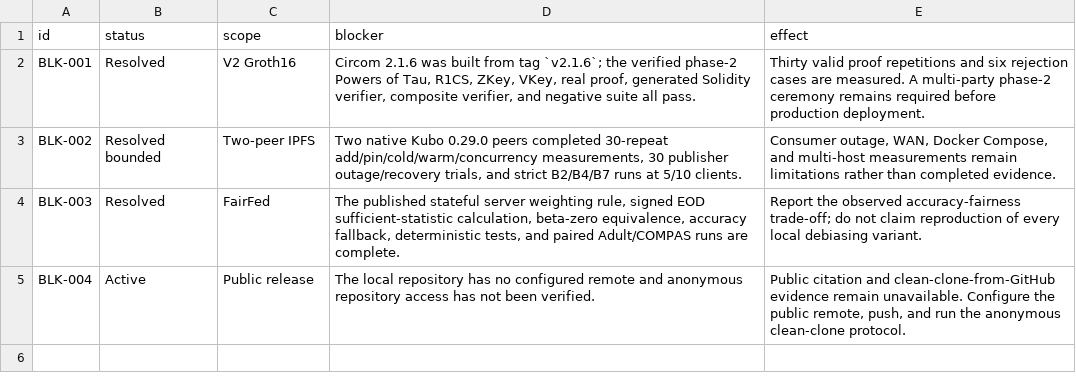
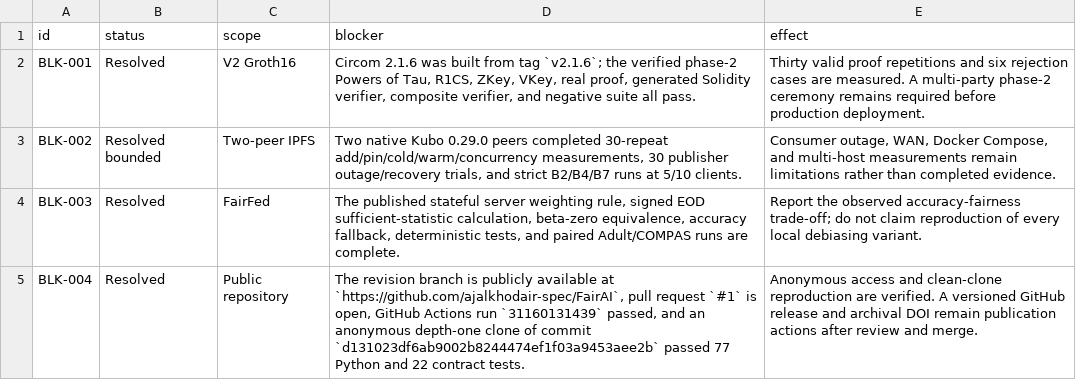
Before and after one commit to ajalkhodair-spec/FairAI, a CSV file: outputs/major_revision/primary_csv/Missing_Data.csv, drawn as a sheet.

Commit message:
Record public reproduction evidence

```diff
--- a/outputs/major_revision/primary_csv/Missing_Data.csv
+++ b/outputs/major_revision/primary_csv/Missing_Data.csv
@@ -4,2 +4,2 @@ BLK-002,Resolved bounded,Two-peer IPFS,"Two native Kubo 0.29.0 peers completed 3
 BLK-003,Resolved,FairFed,"The published stateful server weighting rule, signed EOD sufficient-statistic calculation, beta-zero equivalence, accuracy fallback, deterministic tests, and paired Adult/COMPAS runs are complete.",Report the observed accuracy-fairness trade-off; do not claim reproduction of every local debiasing variant.
-BLK-004,Active,Public release,The local repository has no configured remote and anonymous repository access has not been verified.,"Public citation and clean-clone-from-GitHub evidence remain unavailable. Configure the public remote, push, and run the anonymous clean-clone protocol."
+BLK-004,Resolved,Public repository,"The revision branch is publicly available at `https://github.com/ajalkhodair-spec/FairAI`, pull request `#1` is open, GitHub Actions run `31160131439` passed, and an anonymous depth-one clone of commit `d131023df6ab9002b8244474ef1f03a9453aee2b` passed 77 Python and 22 contract tests.",Anonymous access and clean-clone reproduction are verified. A versioned GitHub release and archival DOI remain publication actions after review and merge.
```
Also changed, not shown: 7 other files.
